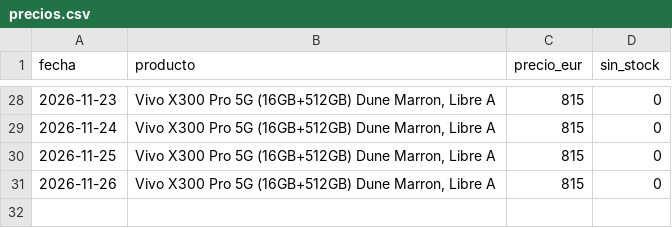
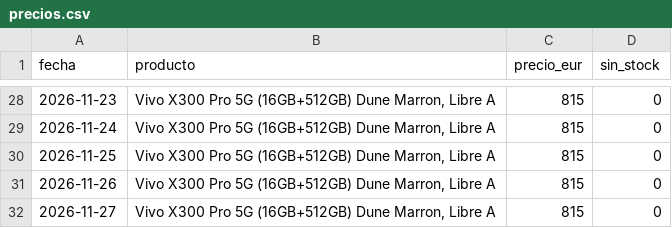
Before and after one commit to wextremw55/precio-movil-actulizado, a CSV file: precios.csv, drawn as a sheet; only a part is shown, gaps mark what is left out; the diff names each change by its address in the sheet, - before the commit and + after, or states it on an @@ line.

```diff
--- a/precios.csv
+++ b/precios.csv
+row 32: 2026-11-27 | Vivo X300 Pro 5G (16GB+512GB) Dune Marron, Libre A | 815 | 0
```
Also changed, not shown: precios_movil2.csv, precios_movil3.csv, 1 other file.
